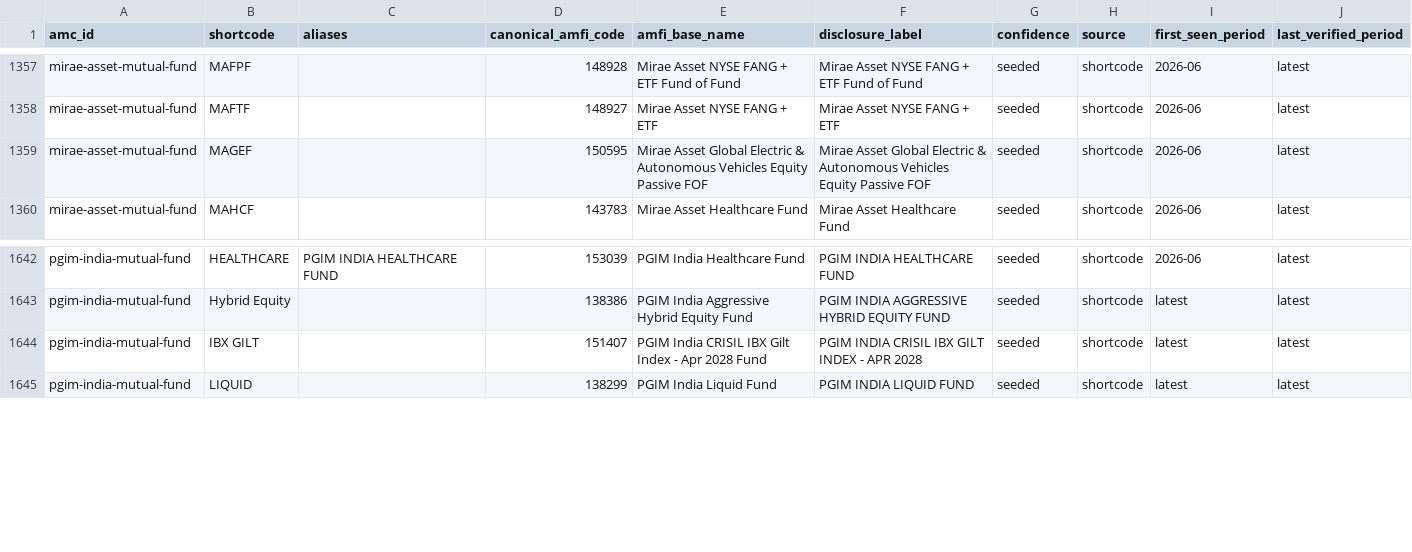
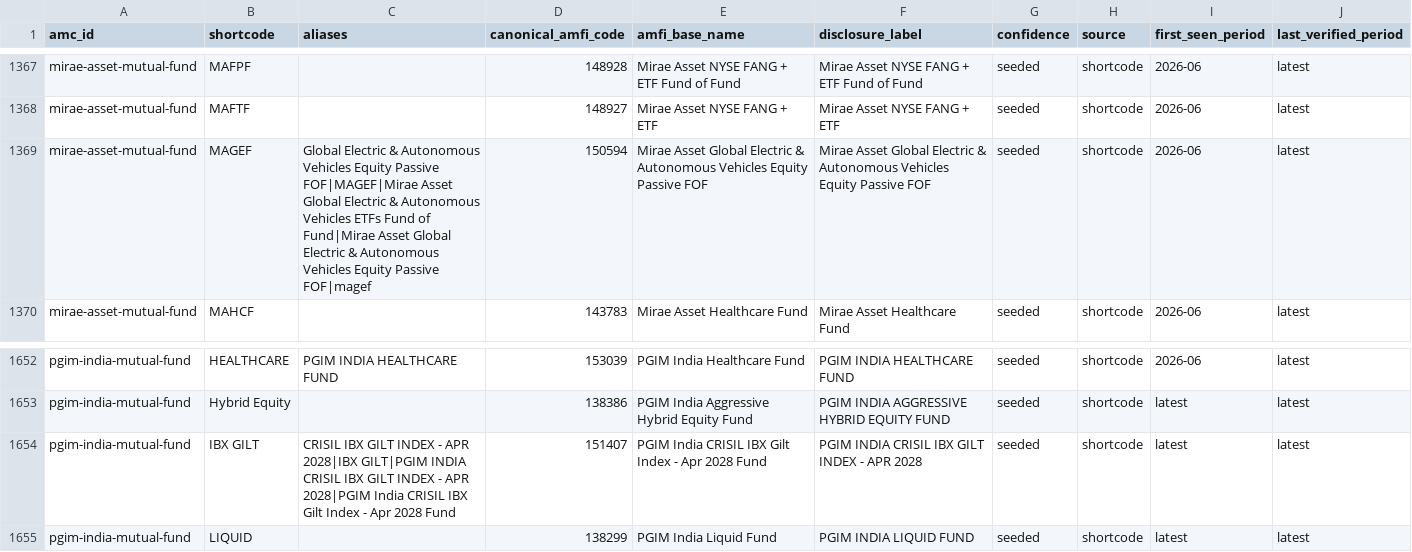
Before and after one commit to subscriptionmanager26-png/fund-disclosures, a CSV file: registry/disclosure_shortcode_map.csv, drawn as a sheet; only a part is shown, gaps mark what is left out; the diff covers the shown part only.

```diff
--- a/registry/disclosure_shortcode_map.csv
+++ b/registry/disclosure_shortcode_map.csv
@@ -1358,3 +1368,3 @@ mirae-asset-mutual-fund,MAFPF,,148928,Mirae Asset NYSE FANG + ETF Fund of Fund,M
 mirae-asset-mutual-fund,MAFTF,,148927,Mirae Asset NYSE FANG + ETF,Mirae Asset NYSE FANG + ETF,seeded,shortcode,2026-06,latest
-mirae-asset-mutual-fund,MAGEF,,150595,Mirae Asset Global Electric & Autonomous Vehicles Equity Passive FOF,Mirae Asset Global Electric & Autonomous Vehicles Equity Passive FOF,seeded,shortcode,2026-06,latest
+mirae-asset-mutual-fund,MAGEF,Global Electric & Autonomous Vehicles Equity Passive FOF|MAGEF|Mirae Asset Global Electric & Autonomous Vehicles ETFs Fund of Fund|Mirae Asset Global Electric & Autonomous Vehicles Equity Passive FOF|magef,150594,Mirae Asset Global Electric & Autonomous Vehicles Equity Passive FOF,Mirae Asset Global Electric & Autonomous Vehicles Equity Passive FOF,seeded,shortcode,2026-06,latest
 mirae-asset-mutual-fund,MAHCF,,143783,Mirae Asset Healthcare Fund,Mirae Asset Healthcare Fund,seeded,shortcode,2026-06,latest
@@ -1643,3 +1653,3 @@ pgim-india-mutual-fund,HEALTHCARE,PGIM INDIA HEALTHCARE FUND,153039,PGIM India H
 pgim-india-mutual-fund,Hybrid Equity,,138386,PGIM India Aggressive Hybrid Equity Fund,PGIM INDIA AGGRESSIVE HYBRID EQUITY FUND,seeded,shortcode,latest,latest
-pgim-india-mutual-fund,IBX GILT,,151407,PGIM India CRISIL IBX Gilt Index - Apr 2028 Fund,PGIM INDIA CRISIL IBX GILT INDEX - APR 2028,seeded,shortcode,latest,latest
+pgim-india-mutual-fund,IBX GILT,CRISIL IBX GILT INDEX - APR 2028|IBX GILT|PGIM INDIA CRISIL IBX GILT INDEX - APR 2028|PGIM India CRISIL IBX Gilt Index - Apr 2028 Fund,151407,PGIM India CRISIL IBX Gilt Index - Apr 2028 Fund,PGIM INDIA CRISIL IBX GILT INDEX - APR 2028,seeded,shortcode,latest,latest
 pgim-india-mutual-fund,LIQUID,,138299,PGIM India Liquid Fund,PGIM INDIA LIQUID FUND,seeded,shortcode,latest,latest
```
Also changed, not shown: 11 added rows, 1 removed row and 4 edited cells elsewhere in this file, 1 other file.
